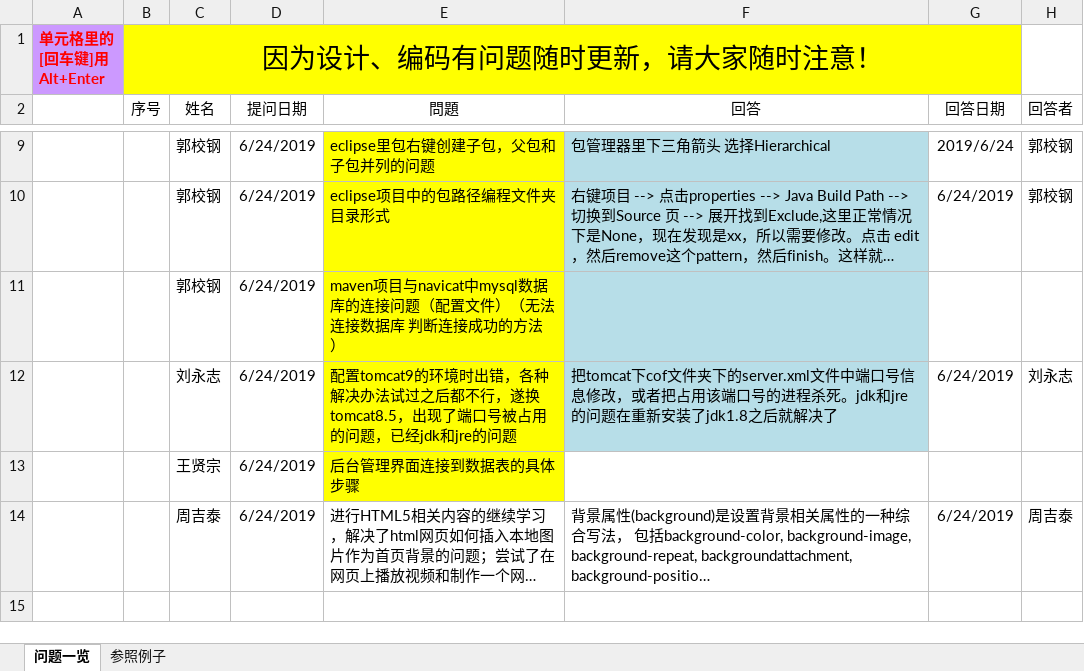
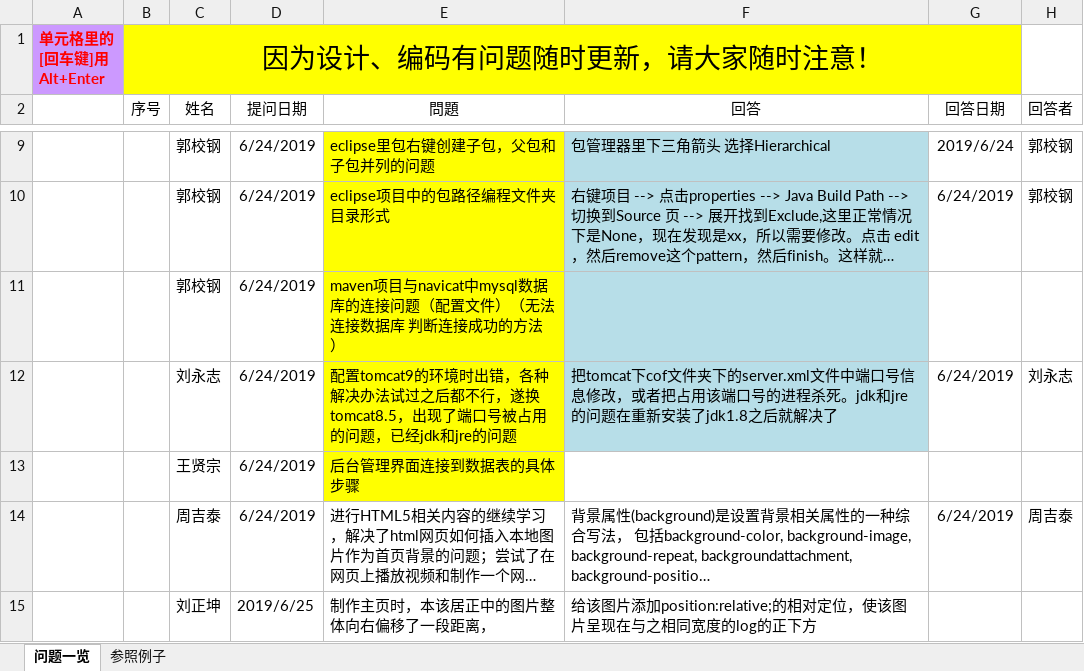
Before and after one commit to elearning-team/elearning, an Excel workbook: 公共/Q&A票(问题回答一览) -2组-王加成.xlsx, sheet 问题一览, drawn as a sheet; only a part is shown, gaps mark what is left out; long unchanged cells end in …; values as stored, in another font and other column widths than the file's, no borders; the diff names each change by its address in the sheet, - before the commit and + after, or states it on an @@ line.

```diff
--- a/公共/Q&A票(问题回答一览) -2组-王加成.xlsx (sheet 问题一览)
+++ b/公共/Q&A票(问题回答一览) -2组-王加成.xlsx (sheet 问题一览)
+row 15:  |  | 刘正坤 | 2019/6/25 | 制作主页时，本该居正中的图片整体向右偏移了一段距离， | 给该图片添加position:relative;的相对定位，使该图片呈现在与之相同宽度的log的正下方
```
Also changed, not shown: 1 other file.
